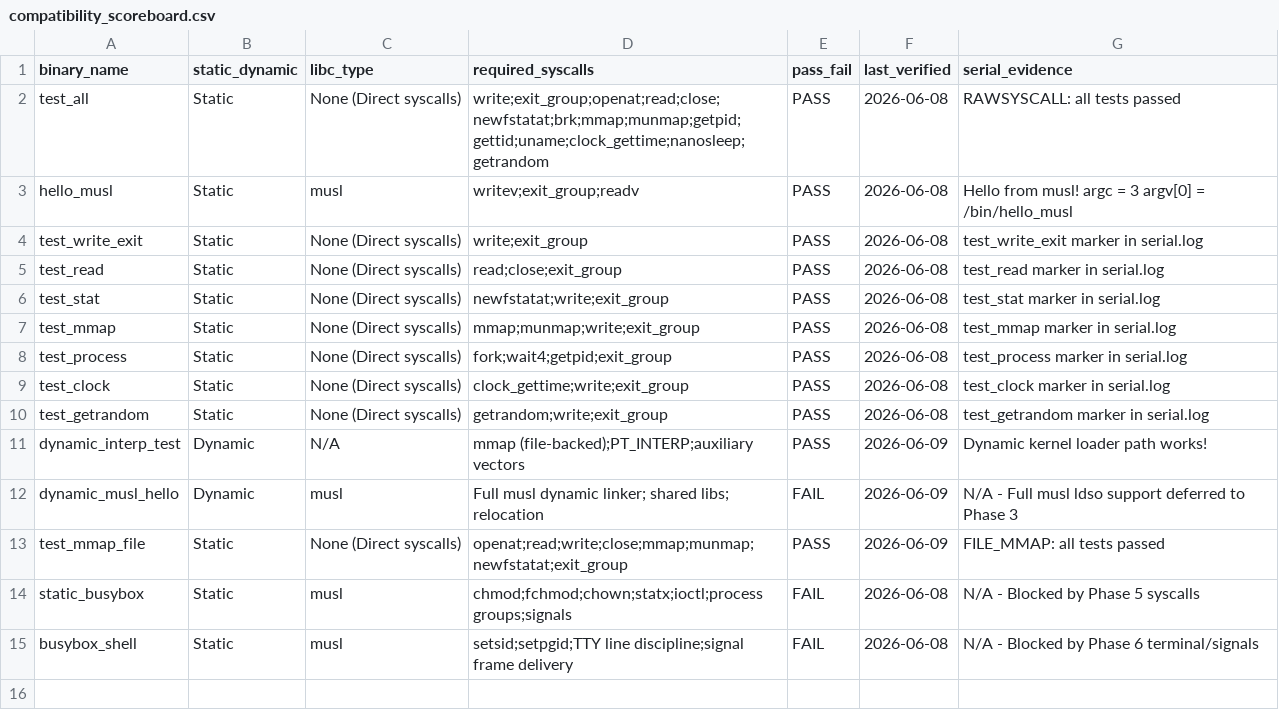
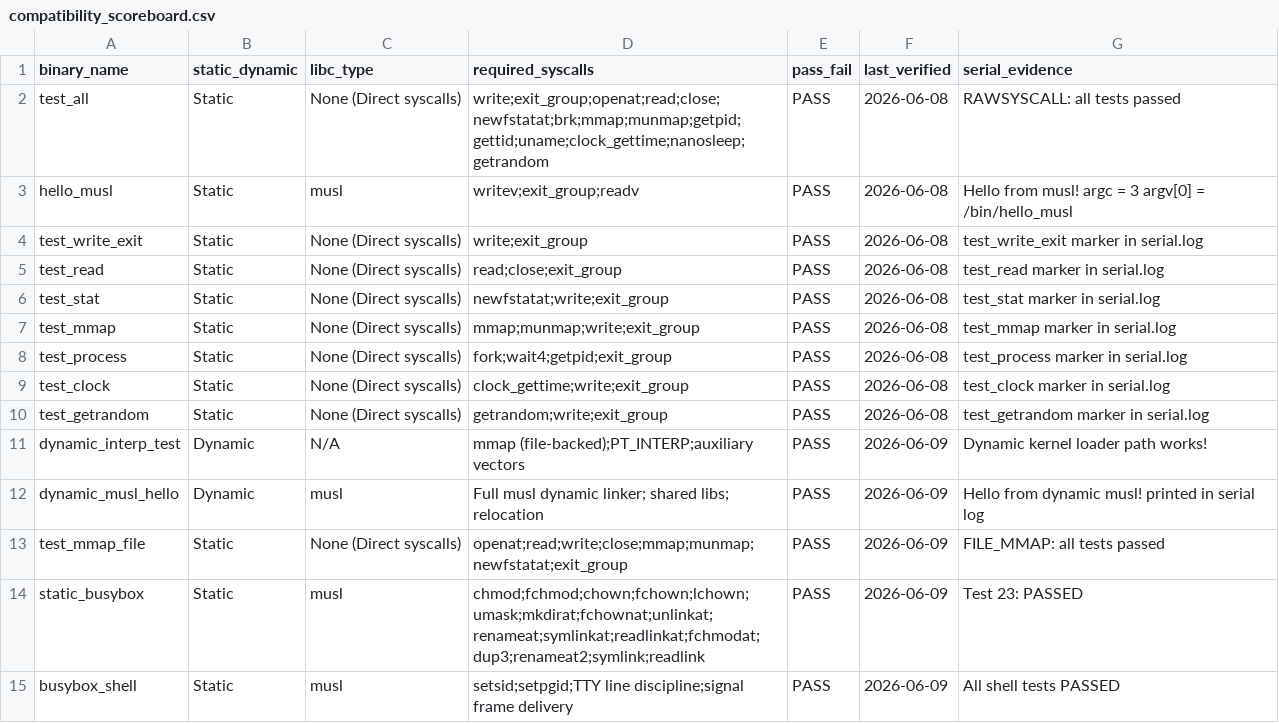
Before and after one commit to Lawliet2004/lite_os, a CSV file: docs/compatibility_scoreboard.csv, drawn as a sheet.

Commit message:
Phase 3, 4, 5: Static BusyBox, TTY Line Discipline, and Signal Delivery

```diff
--- a/docs/compatibility_scoreboard.csv
+++ b/docs/compatibility_scoreboard.csv
@@ -11,5 +11,5 @@ test_getrandom,Static,None (Direct syscalls),getrandom;write;exit_group,PASS,202
 dynamic_interp_test,Dynamic,N/A,mmap (file-backed);PT_INTERP;auxiliary vectors,PASS,2026-06-09,Dynamic kernel loader path works!
-dynamic_musl_hello,Dynamic,musl,Full musl dynamic linker; shared libs; relocation,FAIL,2026-06-09,N/A - Full musl ldso support deferred to Phase 3
+dynamic_musl_hello,Dynamic,musl,Full musl dynamic linker; shared libs; relocation,PASS,2026-06-09,Hello from dynamic musl! printed in serial log
 test_mmap_file,Static,None (Direct syscalls),openat;read;write;close;mmap;munmap;newfstatat;exit_group,PASS,2026-06-09,FILE_MMAP: all tests passed
-static_busybox,Static,musl,chmod;fchmod;chown;statx;ioctl;process groups;signals,FAIL,2026-06-08,N/A - Blocked by Phase 5 syscalls
-busybox_shell,Static,musl,setsid;setpgid;TTY line discipline;signal frame delivery,FAIL,2026-06-08,N/A - Blocked by Phase 6 terminal/signals
+static_busybox,Static,musl,chmod;fchmod;chown;fchown;lchown;umask;mkdirat;fchownat;unlinkat;renameat;symlinkat;readlinkat;fchmodat;dup3;renameat2;symlink;readlink,PASS,2026-06-09,Test 23: PASSED
+busybox_shell,Static,musl,setsid;setpgid;TTY line discipline;signal frame delivery,PASS,2026-06-09,All shell tests PASSED
```
Also changed, not shown: 40 other files.
